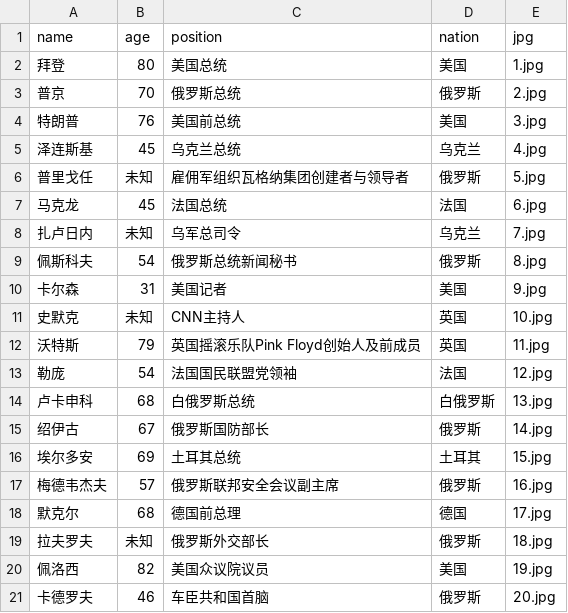
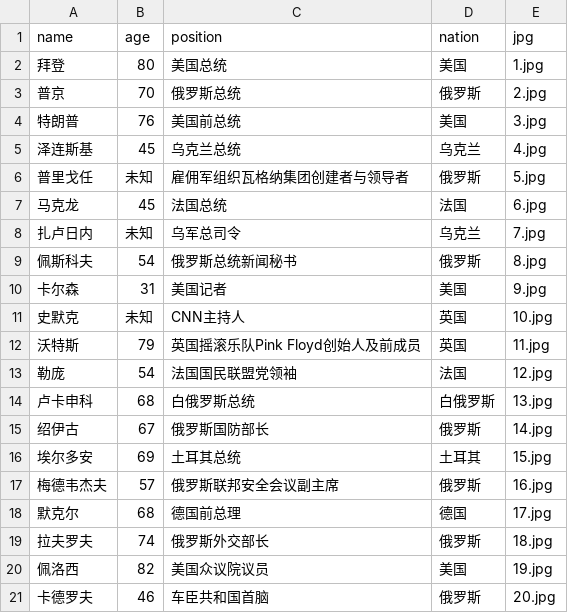
Before and after one commit to CarlYuHQ/weibo_ewu, a CSV file: 小组作业/data/name/detail.csv, drawn as a sheet.

```diff
--- a/小组作业/data/name/detail.csv
+++ b/小组作业/data/name/detail.csv
@@ -18,3 +18,3 @@ name,age,position,nation,jpg
 "默克尔",68,德国前总理,德国,17.jpg
-"拉夫罗夫",未知,俄罗斯外交部长,俄罗斯,18.jpg
+"拉夫罗夫",74,俄罗斯外交部长,俄罗斯,18.jpg
 "佩洛西",82,美国众议院议员,美国,19.jpg
```
Also changed, not shown: 小组作业/data/daily_counts.csv, 5 other files.
